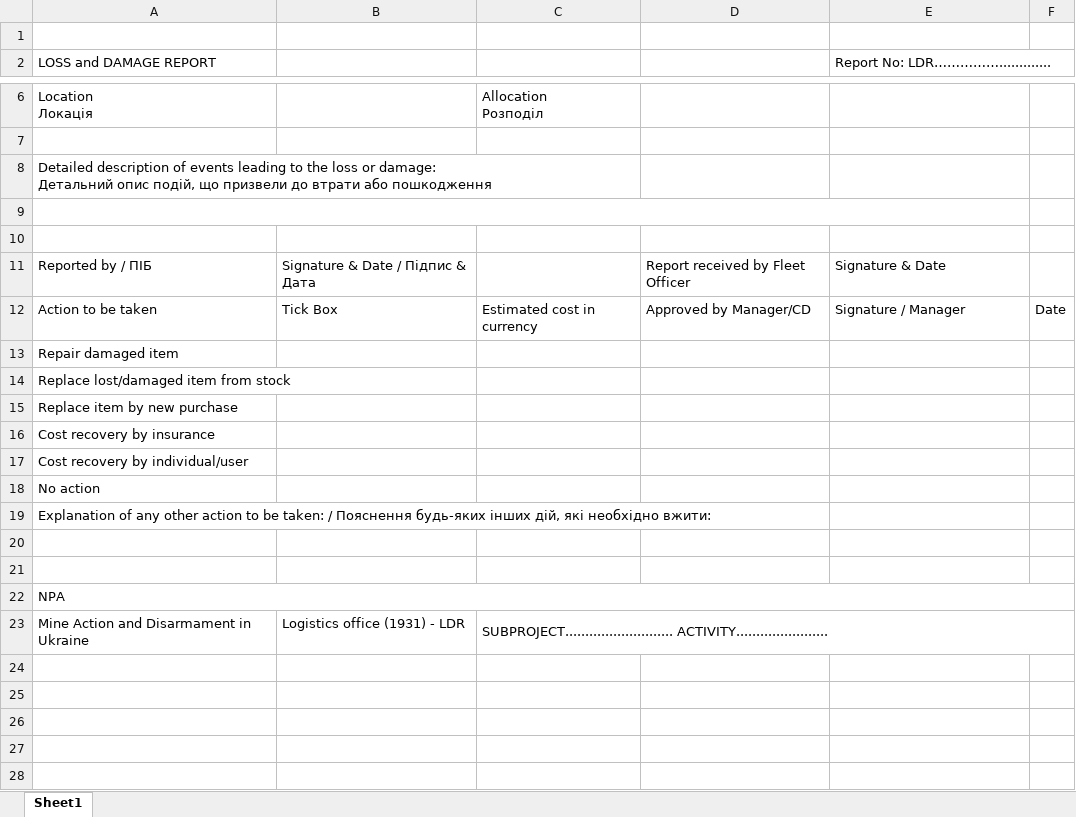
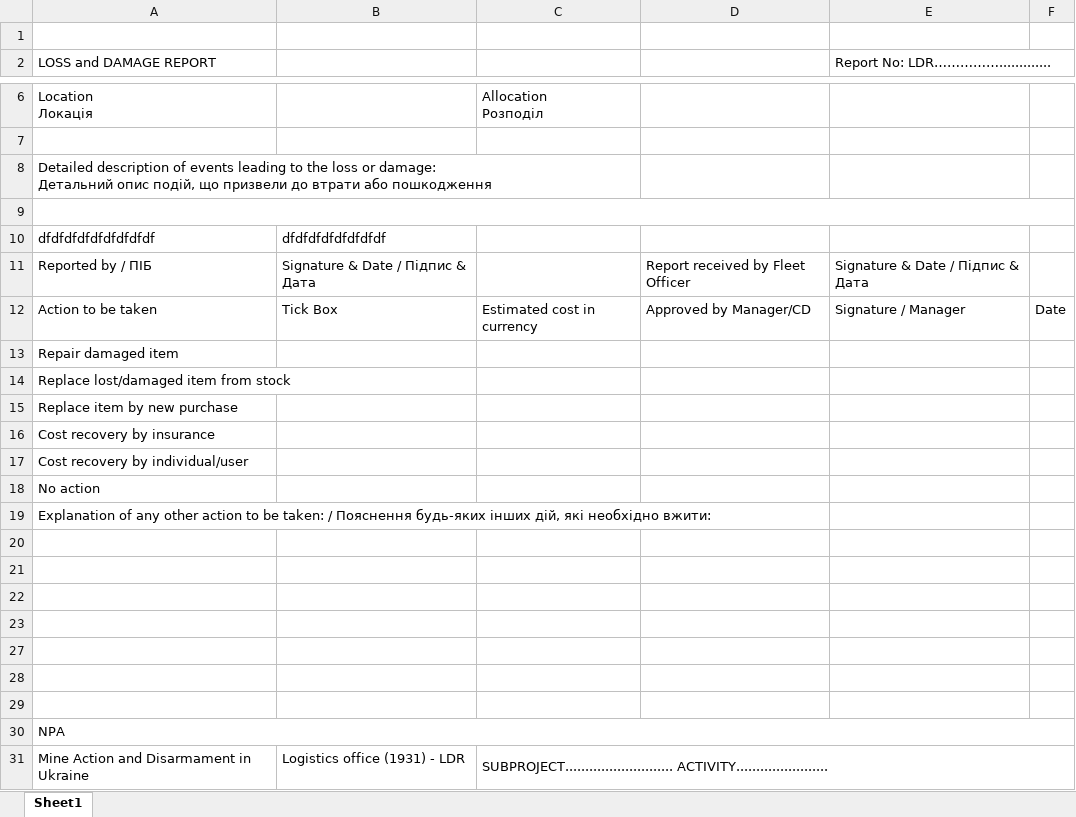
Before and after one commit to Roodszzz/NPA_Fleet_bot, an Excel workbook: excel/LDR.xlsx, sheet Sheet1, drawn as a sheet; only a part is shown, gaps mark what is left out; values as stored, in another font and other column widths than the file's, no cell formats; charts and pictures not drawn; removed rows and columns are numbered as before the commit, all else as after; the diff names each change by its address in the sheet, - before the commit and + after, or states it on an @@ line.

```diff
--- a/excel/LDR.xlsx (sheet Sheet1)
+++ b/excel/LDR.xlsx (sheet Sheet1)
-A9:E9 merged
+A9:F9 merged
-row 10: (empty)
+row 10: dfdfdfdfdfdfdfdfdf | dfdfdfdfdfdfdfdf
-E11 (Report No: LDR…………….............): Signature & Date
+E11 (Report No: LDR…………….............): Signature & Date / Підпис & Дата
+row 20: (empty)
+row 21: (empty)
+row 22: (empty)
+row 23: (empty)
+row 27: (empty)
```
Also changed, not shown: cell formats, charts or pictures, 2 other files.
